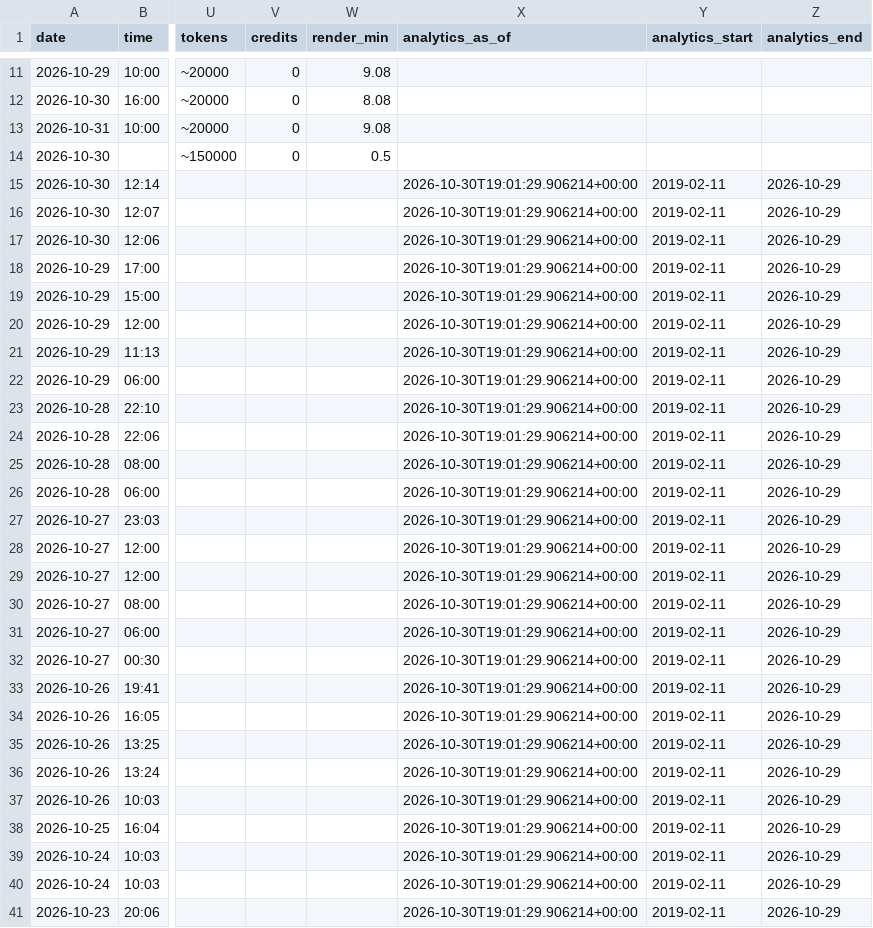
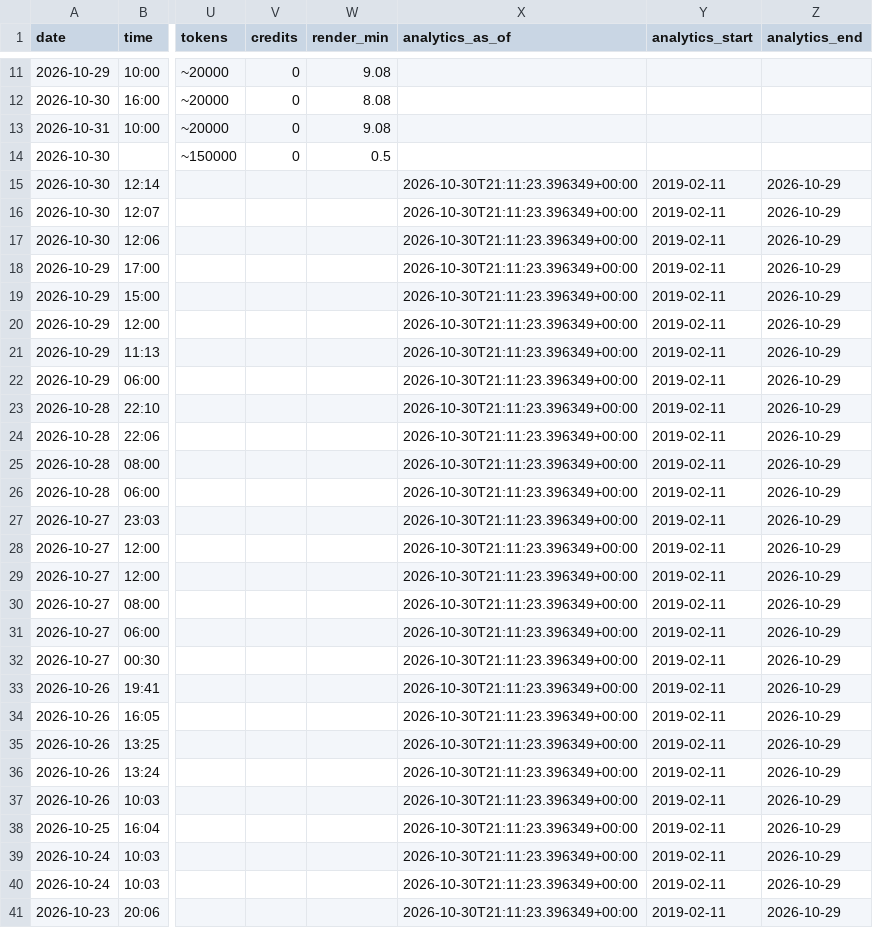
Before and after one commit to osminoog09-star/Shorts, a CSV file: reports/videos.csv, drawn as a sheet; only a part is shown, gaps mark what is left out; the diff covers the shown part only; the diff names each change by its address in the sheet, - before the commit and + after, or states it on an @@ line.

```diff
--- a/reports/videos.csv
+++ b/reports/videos.csv
-X15:X41 (analytics_as_of): 2026-10-30T19:01:29.906214+00:00
+X15:X41 (analytics_as_of): 2026-10-30T21:11:23.396349+00:00
```
Also changed, not shown: 11 edited cells elsewhere in this file, 6 other files.
